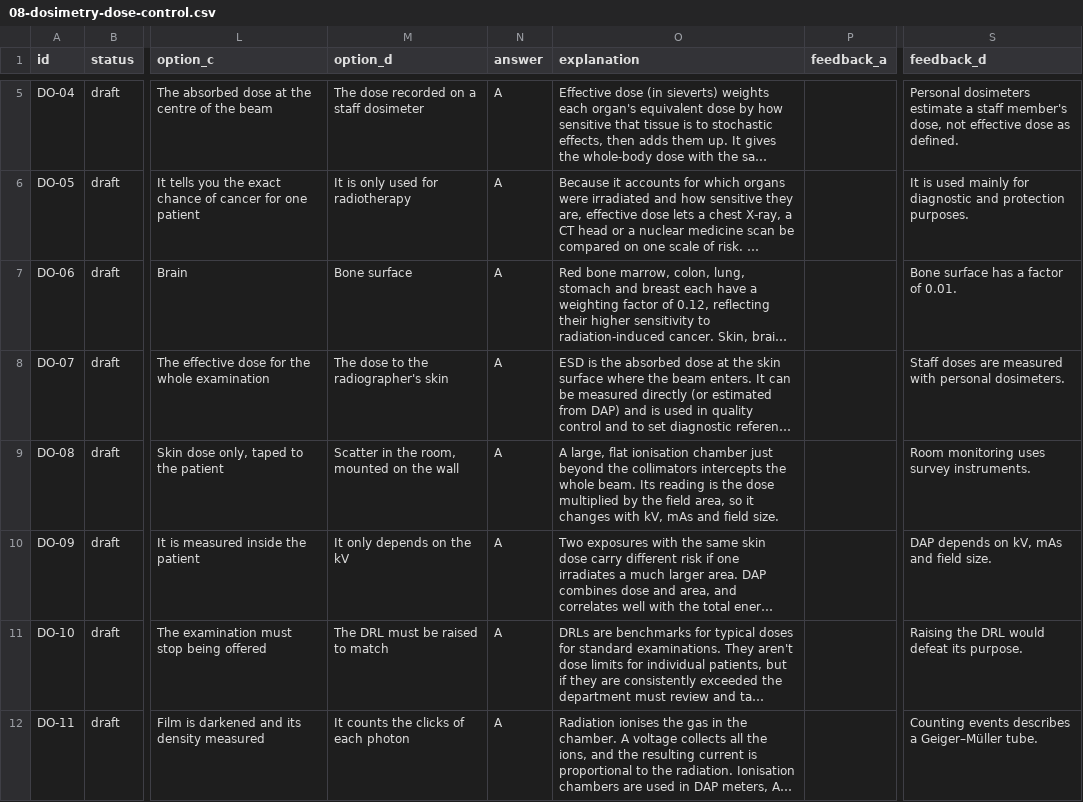
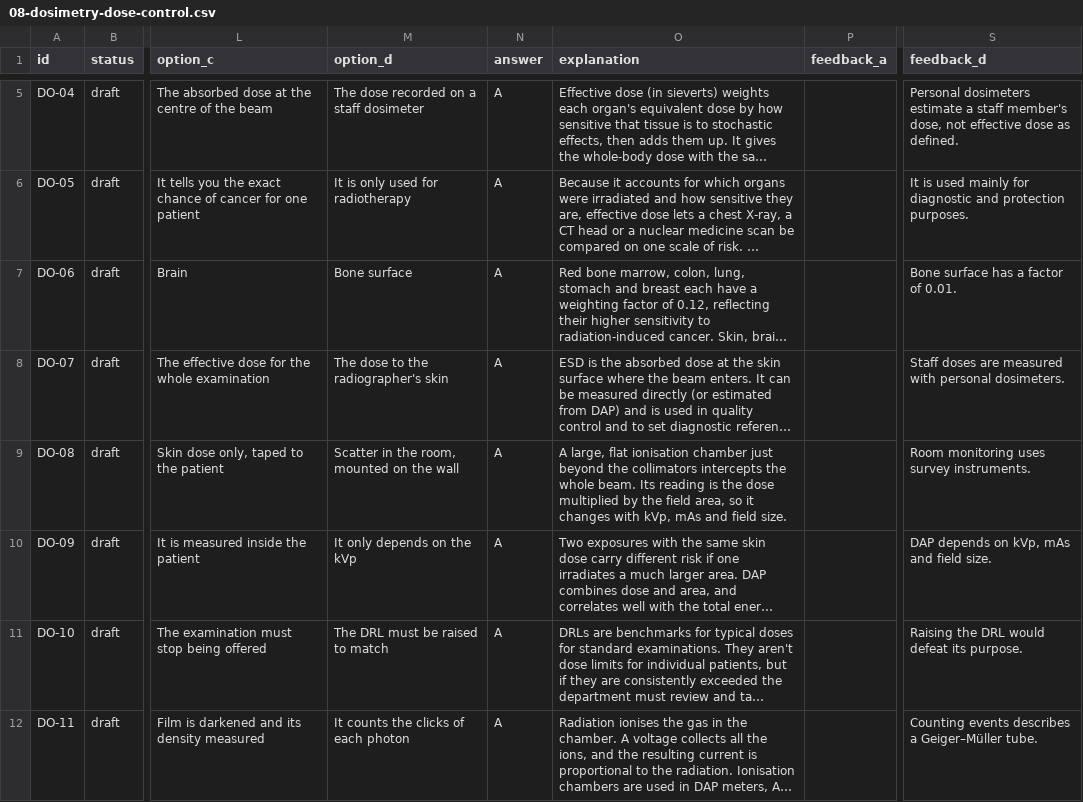
Before and after one commit to rhysiboy-jpg/radphys-revise, a CSV file: content/08-dosimetry-dose-control.csv, drawn as a sheet; only a part is shown, gaps mark what is left out; long unchanged cells end in …; the diff covers the shown part only; the diff names each change by its address in the sheet, - before the commit and + after, or states it on an @@ line.

```diff
--- a/content/08-dosimetry-dose-control.csv
+++ b/content/08-dosimetry-dose-control.csv
-O9 (explanation): …changes with kV, mAs and…
+O9 (explanation): …changes with kVp, mAs and…
-M10 (option_d): It only depends on the kV
+M10 (option_d): It only depends on the kVp
-S10 (feedback_d): DAP depends on kV, mAs and field size.
+S10 (feedback_d): DAP depends on kVp, mAs and field size.
```
Also changed, not shown: 3 edited cells elsewhere in this file, content/02-electricity-circuits.csv, content/03-x-ray-production.csv, 13 other files.
